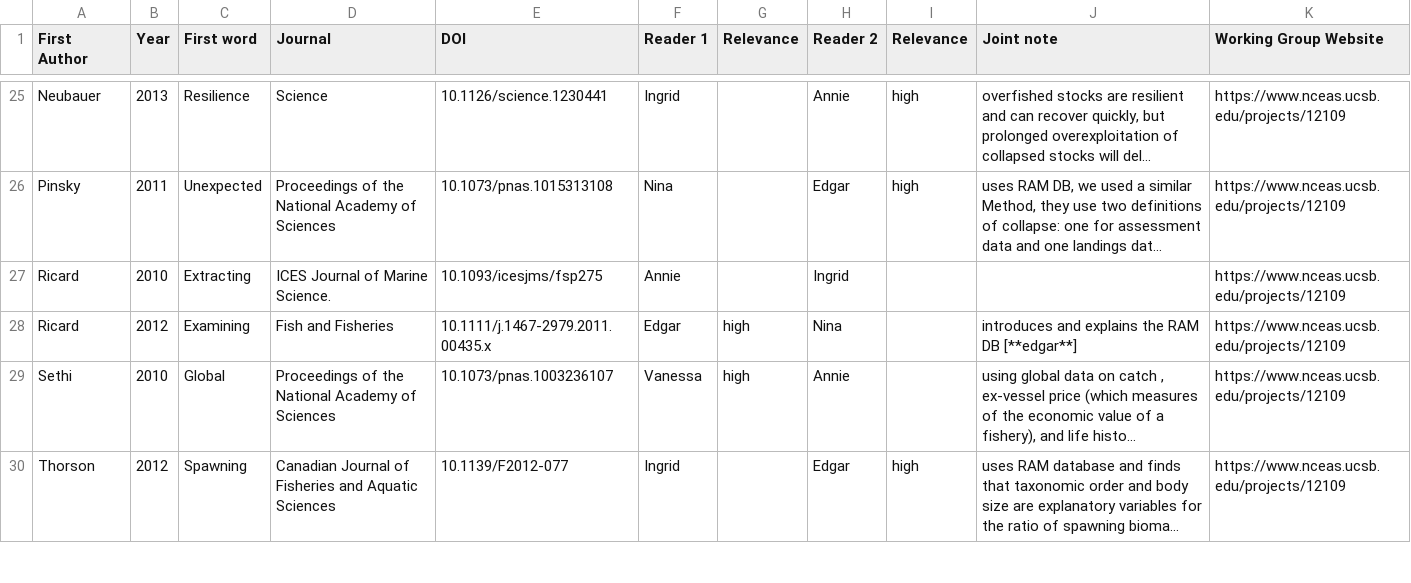
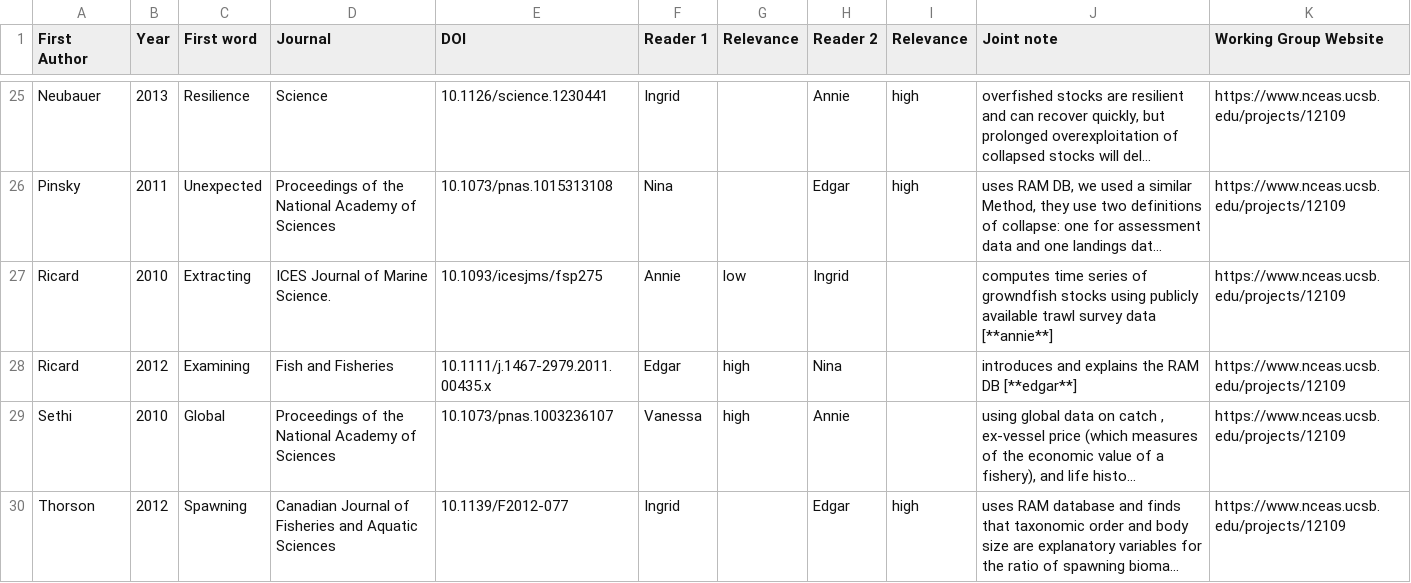
Before and after one commit to BenjaminHCCarr/Collapse, a CSV file: manuscript/Annotated_bib_assignments.csv, drawn as a sheet; only a part is shown, gaps mark what is left out; long unchanged cells end in …; the diff names each change by its address in the sheet, - before the commit and + after, or states it on an @@ line.

Commit message:
updating annotated bib

```diff
--- a/manuscript/Annotated_bib_assignments.csv
+++ b/manuscript/Annotated_bib_assignments.csv
-G27 (Relevance): (empty)
+G27 (Relevance): low
-J27 (Joint note): (empty)
+J27 (Joint note): computes time series of growndfish stocks using publicly available trawl survey data [**annie**]
```
